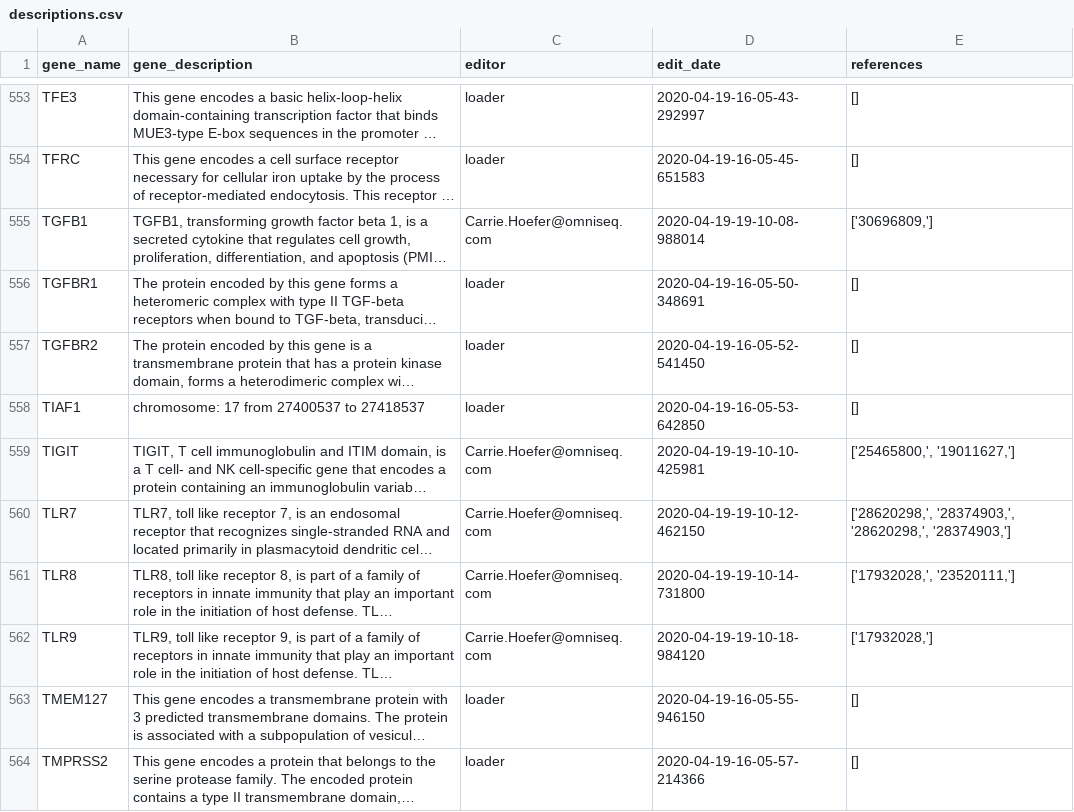
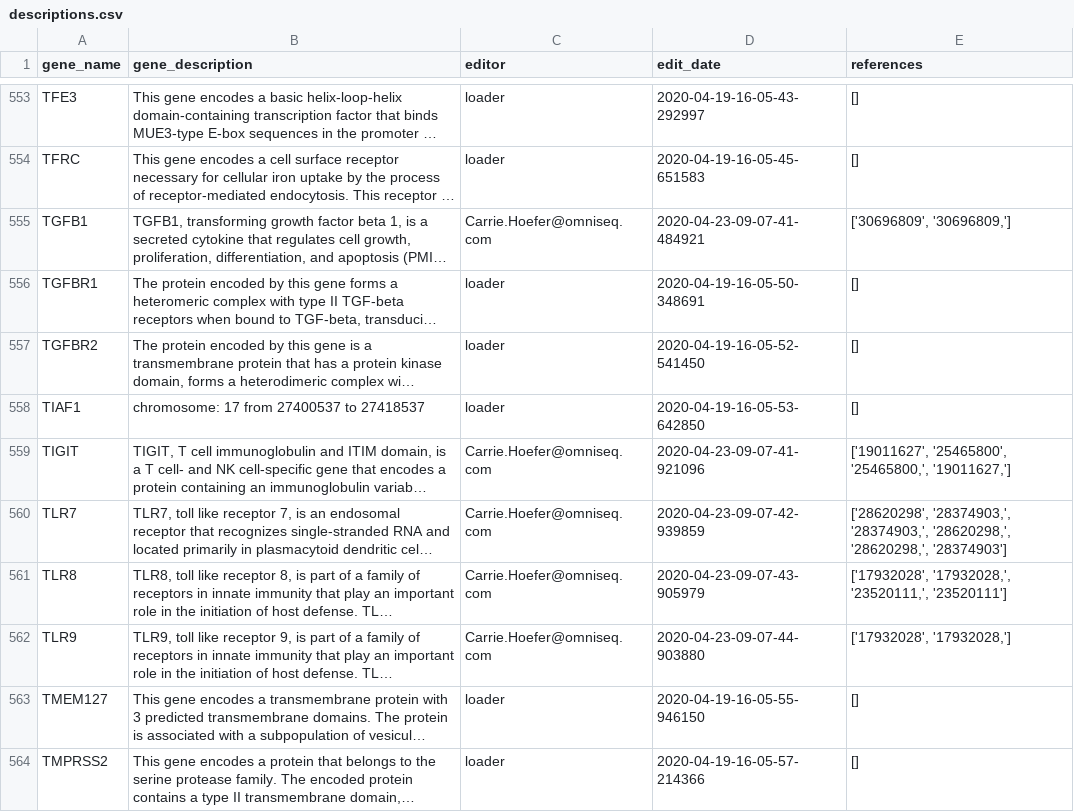
Before and after one commit to manuel-j-glynias/neo4j_3, a CSV file: out/descriptions.csv, drawn as a sheet; only a part is shown, gaps mark what is left out; long unchanged cells end in …; the diff covers the shown part only; the diff names each change by its address in the sheet, - before the commit and + after, or states it on an @@ line.

```diff
--- a/out/descriptions.csv
+++ b/out/descriptions.csv
-D555 (edit_date): 2020-04-19-19-10-08-988014
+D555 (edit_date): 2020-04-23-09-07-41-484921
-E555 (references): ['30696809,']
+E555 (references): ['30696809', '30696809,']
-D559 (edit_date): 2020-04-19-19-10-10-425981
+D559 (edit_date): 2020-04-23-09-07-41-921096
-E559 (references): ['25465800,', '19011627,']
+E559 (references): ['19011627', '25465800', '25465800,', '19011627,']
-D560 (edit_date): 2020-04-19-19-10-12-462150
+D560 (edit_date): 2020-04-23-09-07-42-939859
-E560 (references): ['28620298,', '28374903,', '28620298,', '28374903,']
+E560 (references): ['28620298', '28374903,', '28374903,', '28620298,', '28620298,', '28374903']
-D561 (edit_date): 2020-04-19-19-10-14-731800
+D561 (edit_date): 2020-04-23-09-07-43-905979
-E561 (references): ['17932028,', '23520111,']
+E561 (references): ['17932028', '17932028,', '23520111,', '23520111']
-D562 (edit_date): 2020-04-19-19-10-18-984120
+D562 (edit_date): 2020-04-23-09-07-44-903880
-E562 (references): ['17932028,']
+E562 (references): ['17932028', '17932028,']
```
Also changed, not shown: 124 edited cells elsewhere in this file, out/oncogenic_categories.csv, out/synonyms.csv, 3 other files.
